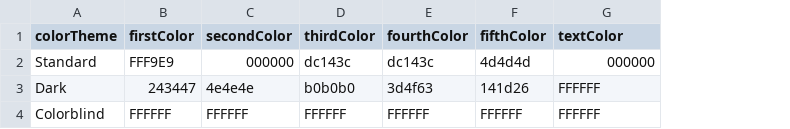
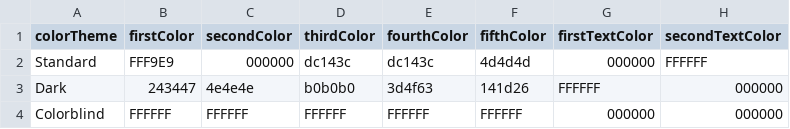
Before and after one commit to lokesh234/SoftwareEngineeringFinalProject, a CSV file: src/main/resources/csv_files/ColorsDB.csv, drawn as a sheet; the diff names each change by its address in the sheet, - before the commit and + after, or states it on an @@ line.

Commit message:
color changer works for txt

```diff
--- a/src/main/resources/csv_files/ColorsDB.csv
+++ b/src/main/resources/csv_files/ColorsDB.csv
+column H (secondTextColor), rows 2-4: FFFFFF | 000000 | 000000
-G1: textColor
+G1: firstTextColor
-G4 (firstTextColor): FFFFFF
+G4 (firstTextColor): 000000
```
Also changed, not shown: 6 other files.
